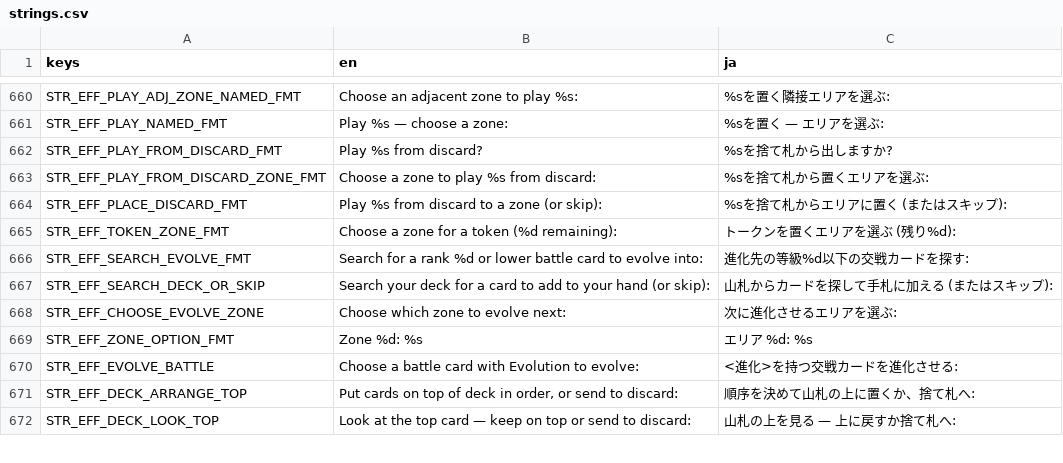
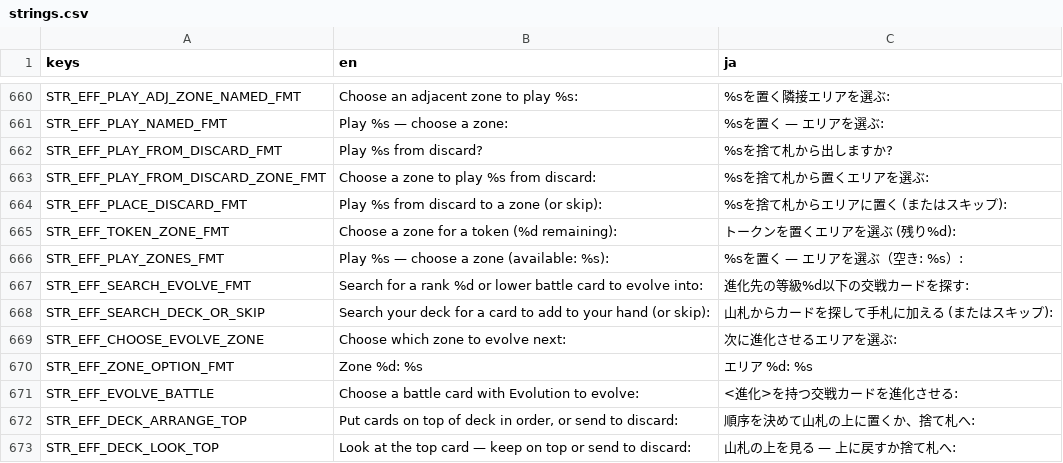
Before and after one commit to hunterdurbin/godzilla-sim, a CSV file: translations/strings.csv, drawn as a sheet; only a part is shown, gaps mark what is left out.

```diff
--- a/translations/strings.csv
+++ b/translations/strings.csv
@@ -717,2 +717,3 @@ STR_EFF_PLACE_DISCARD_FMT,Play %s from discard to a zone (or skip):,%sを捨て
 STR_EFF_TOKEN_ZONE_FMT,Choose a zone for a token (%d remaining):,トークンを置くエリアを選ぶ (残り%d):
+STR_EFF_PLAY_ZONES_FMT,Play %s — choose a zone (available: %s):,%sを置く — エリアを選ぶ（空き: %s）:
 STR_EFF_SEARCH_EVOLVE_FMT,Search for a rank %d or lower battle card to evolve into:,進化先の等級%d以下の交戦カードを探す:
```
Also changed, not shown: 6 other files.
